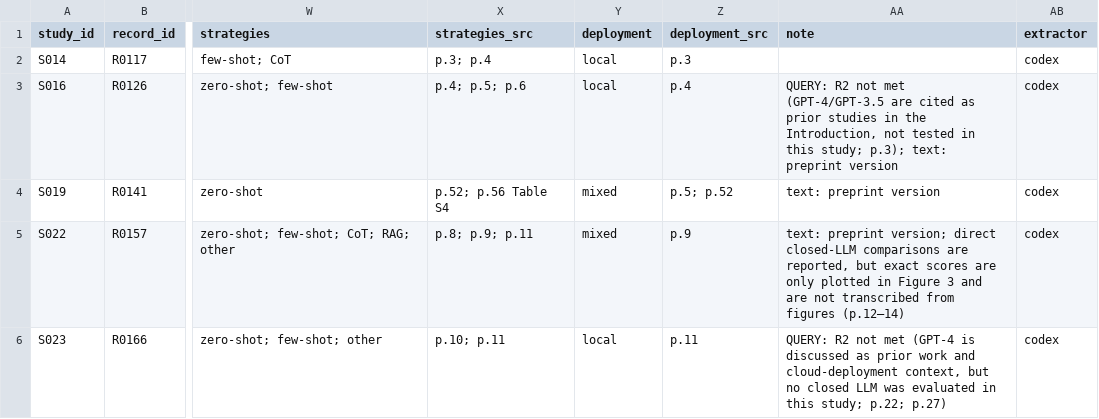
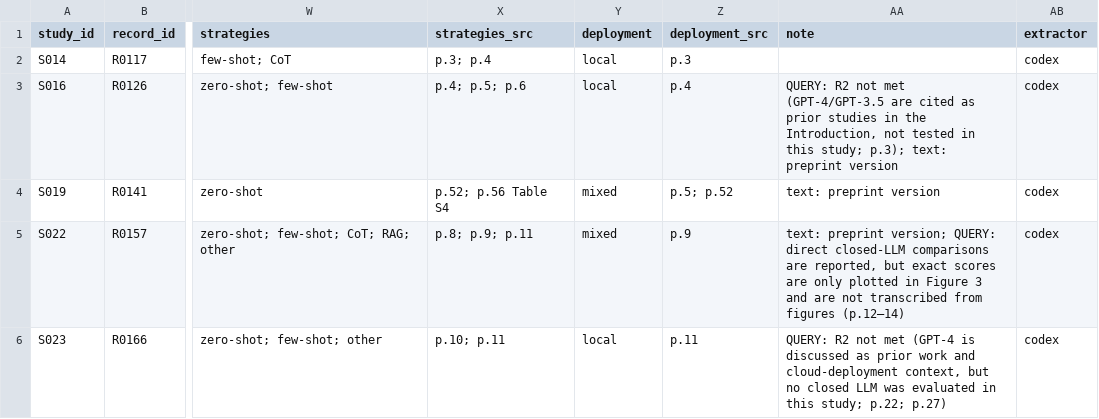
Before and after one commit to s6663296/open-llm-clinical-ie-review, a CSV file: extraction/codex/batch_02_studies.csv, drawn as a sheet; only a part is shown, gaps mark what is left out; the diff names each change by its address in the sheet, - before the commit and + after, or states it on an @@ line.

```diff
--- a/extraction/codex/batch_02_studies.csv
+++ b/extraction/codex/batch_02_studies.csv
-AA5 (note): …preprint version; direct closed-LLM…
+AA5 (note): …preprint version; QUERY: direct closed-LLM…
```
Also changed, not shown: extraction/codex/batch_11_results.csv, extraction/codex/batch_12_results.csv, 10 other files.
